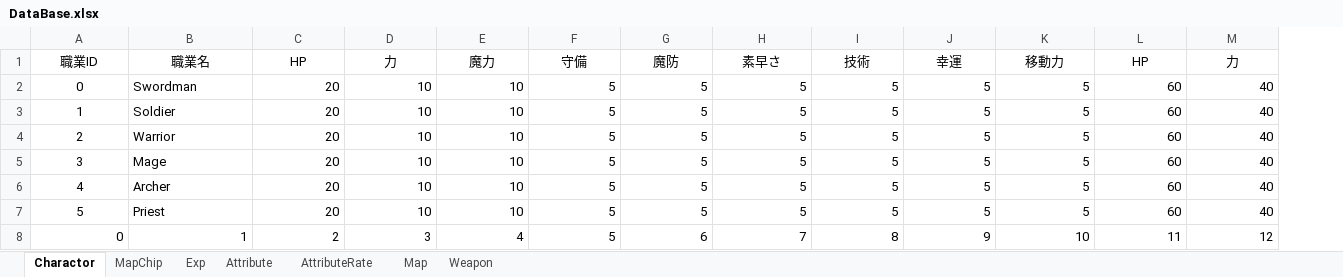
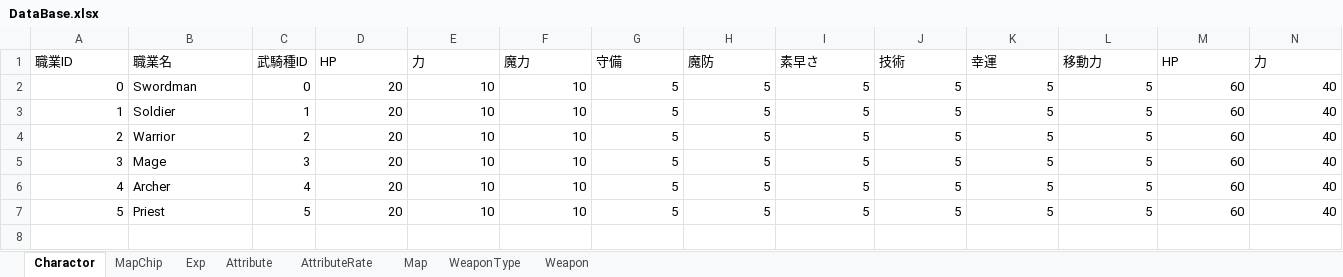
Before and after one commit to nagisa2039/Commander, an Excel workbook: Resource/DataBase/DataBase.xlsx, sheet Charactor, drawn as a sheet; only a part is shown; values as stored, in another font and other column widths than the file's, no borders; removed rows and columns are numbered as before the commit, all else as after; rows hold the shown columns only; the diff covers the shown part only; the diff names each change by its address in the sheet, - before the commit and + after, or states it on an @@ line.

```diff
--- a/Resource/DataBase/DataBase.xlsx (sheet Charactor)
+++ b/Resource/DataBase/DataBase.xlsx (sheet Charactor)
+sheet tab: WeaponType
+column C, rows 1-7: 武騎種ID | 0 | 1 | 2 | 3 | 4 | 5
-A1:B1 alignment: center
+A1:B1 alignment: left
-D1:N1 alignment: center
+D1:N1 alignment: left
-A2:A7 alignment: center
+A2:A7 alignment: right
-row 8: 0 | 1 | 2 | 3 | 4 | 5 | 6 | 7 | 8 | 9 | 10 | 11 | 12
```
Also changed, not shown: cell formats elsewhere in this sheet, sheet Weapon, sheet AttributeRate, sheet Attribute, 22 other files.
